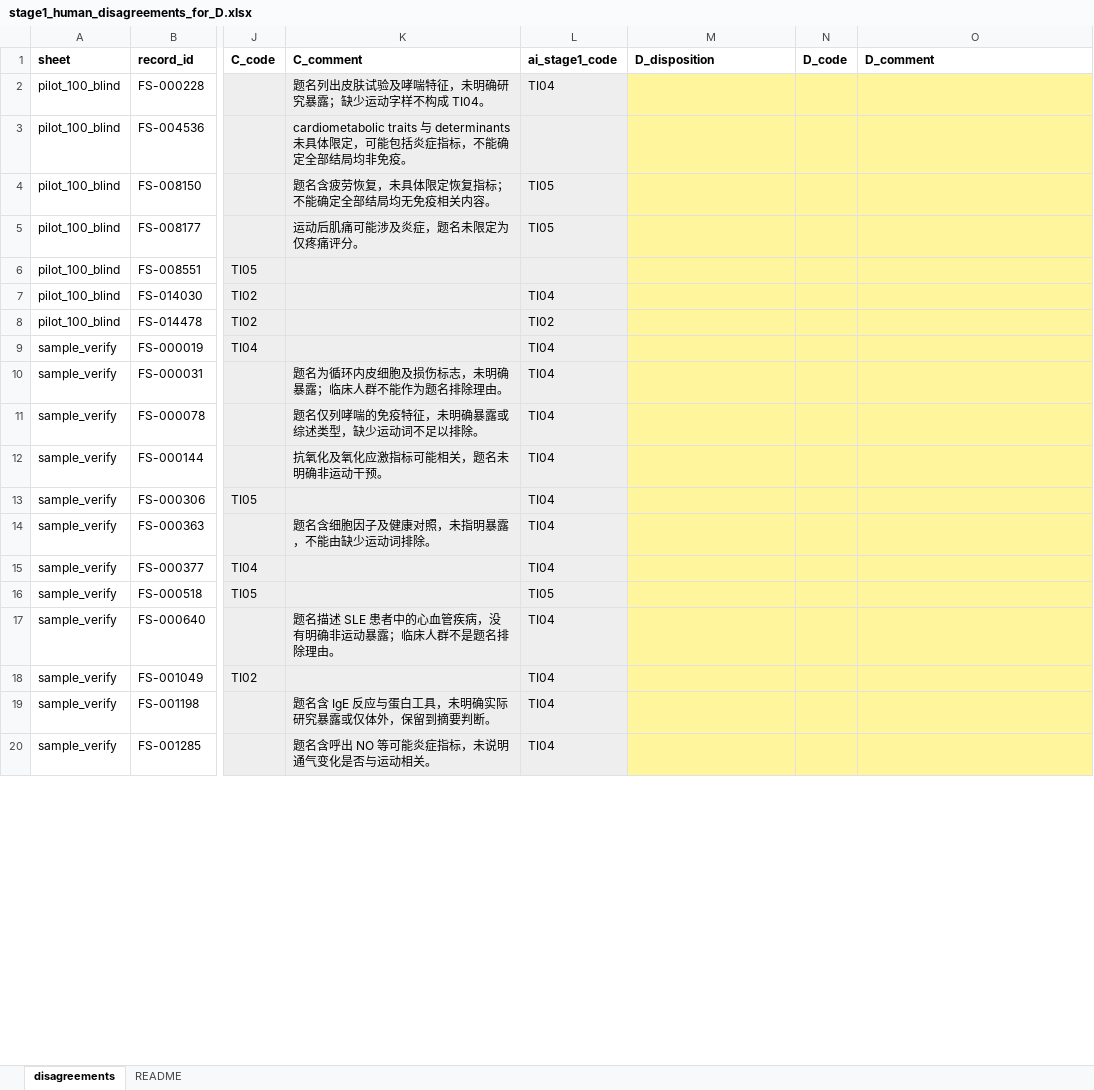
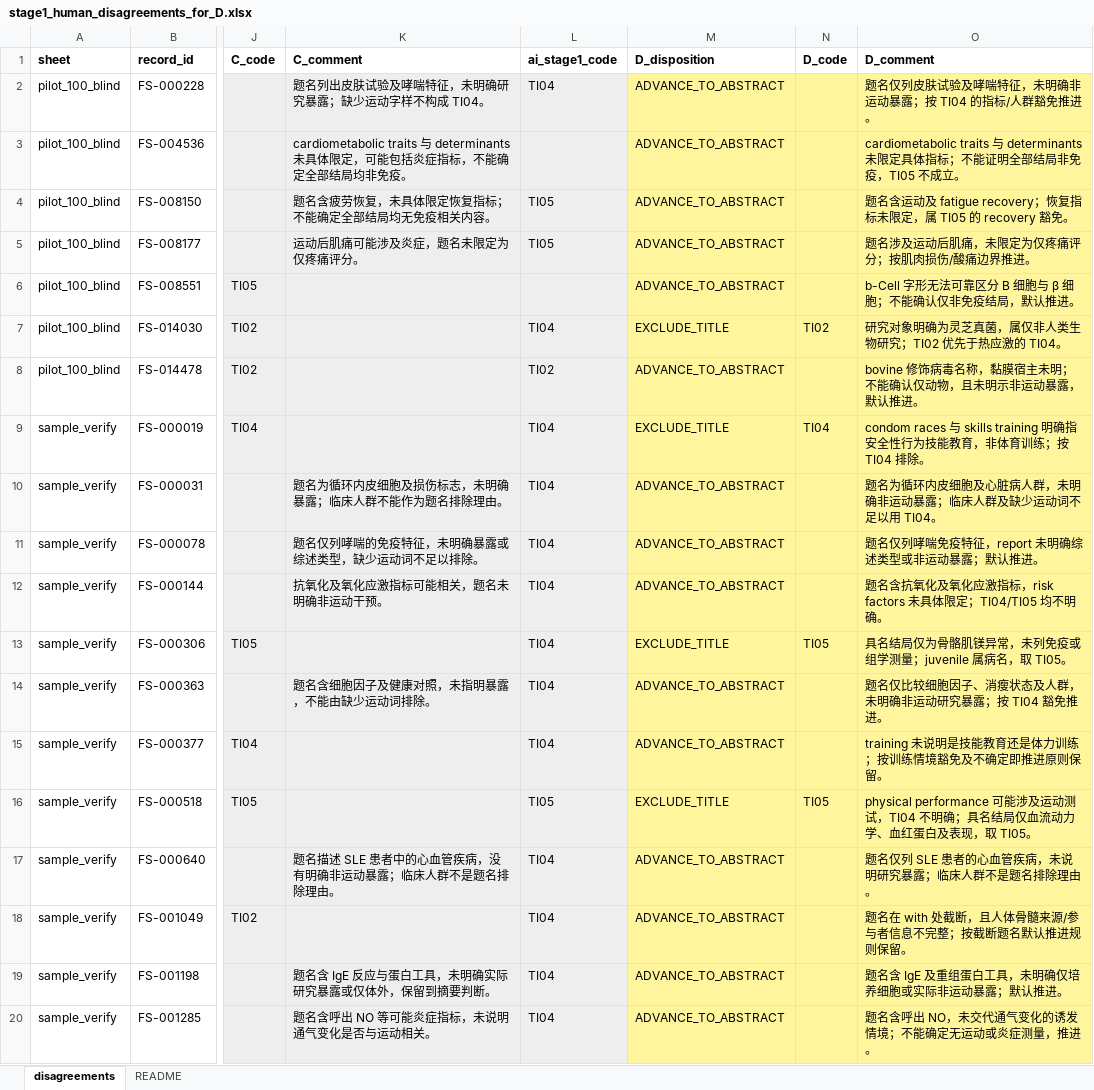
Before and after one commit to BrewSSS/open-window-precision-biomarkers-scoping-review, an Excel workbook: 04_screening/formal_2026-10-05_v0.9/ai_stage1/stage1_human_disagreements_for_D.xlsx, sheet disagreements, drawn as a sheet; only a part is shown, gaps mark what is left out; values as stored, in another font and other column widths than the file's, no borders; the diff covers the shown part only; the diff names each change by its address in the sheet, - before the commit and + after, or states it on an @@ line.

```diff
--- a/04_screening/formal_2026-10-05_v0.9/ai_stage1/stage1_human_disagreements_for_D.xlsx (sheet disagreements)
+++ b/04_screening/formal_2026-10-05_v0.9/ai_stage1/stage1_human_disagreements_for_D.xlsx (sheet disagreements)
-M2:M6 (D_disposition): (empty)
+M2:M6 (D_disposition): ADVANCE_TO_ABSTRACT
-O2 (D_comment): (empty)
+O2 (D_comment): 题名仅列皮肤试验及哮喘特征，未明确非运动暴露；按 TI04 的指标/人群豁免推进。
-O3 (D_comment): (empty)
+O3 (D_comment): cardiometabolic traits 与 determinants 未限定具体指标；不能证明全部结局非免疫，TI05 不成立。
-O4 (D_comment): (empty)
+O4 (D_comment): 题名含运动及 fatigue recovery；恢复指标未限定，属 TI05 的 recovery 豁免。
-O5 (D_comment): (empty)
+O5 (D_comment): 题名涉及运动后肌痛，未限定为仅疼痛评分；按肌肉损伤/酸痛边界推进。
-O6 (D_comment): (empty)
+O6 (D_comment): b-Cell 字形无法可靠区分 B 细胞与 β 细胞；不能确认仅非免疫结局，默认推进。
-M7 (D_disposition): (empty)
+M7 (D_disposition): EXCLUDE_TITLE
-N7 (D_code): (empty)
+N7 (D_code): TI02
-O7 (D_comment): (empty)
+O7 (D_comment): 研究对象明确为灵芝真菌，属仅非人类生物研究；TI02 优先于热应激的 TI04。
-M8 (D_disposition): (empty)
+M8 (D_disposition): ADVANCE_TO_ABSTRACT
-O8 (D_comment): (empty)
+O8 (D_comment): bovine 修饰病毒名称，黏膜宿主未明；不能确认仅动物，且未明示非运动暴露，默认推进。
-M9 (D_disposition): (empty)
+M9 (D_disposition): EXCLUDE_TITLE
-N9 (D_code): (empty)
+N9 (D_code): TI04
-O9 (D_comment): (empty)
+O9 (D_comment): condom races 与 skills training 明确指安全性行为技能教育，非体育训练；按 TI04 排除。
-M10:M12 (D_disposition): (empty)
+M10:M12 (D_disposition): ADVANCE_TO_ABSTRACT
-O10 (D_comment): (empty)
+O10 (D_comment): 题名为循环内皮细胞及心脏病人群，未明确非运动暴露；临床人群及缺少运动词不足以用 TI04。
-O11 (D_comment): (empty)
+O11 (D_comment): 题名仅列哮喘免疫特征，report 未明确综述类型或非运动暴露；默认推进。
-O12 (D_comment): (empty)
+O12 (D_comment): 题名含抗氧化及氧化应激指标，risk factors 未具体限定；TI04/TI05 均不明确。
-M13 (D_disposition): (empty)
+M13 (D_disposition): EXCLUDE_TITLE
-N13 (D_code): (empty)
+N13 (D_code): TI05
-O13 (D_comment): (empty)
+O13 (D_comment): 具名结局仅为骨骼肌镁异常，未列免疫或组学测量；juvenile 属病名，取 TI05。
-M14:M15 (D_disposition): (empty)
+M14:M15 (D_disposition): ADVANCE_TO_ABSTRACT
-O14 (D_comment): (empty)
+O14 (D_comment): 题名仅比较细胞因子、消瘦状态及人群，未明确非运动研究暴露；按 TI04 豁免推进。
-O15 (D_comment): (empty)
+O15 (D_comment): training 未说明是技能教育还是体力训练；按训练情境豁免及不确定即推进原则保留。
-M16 (D_disposition): (empty)
+M16 (D_disposition): EXCLUDE_TITLE
-N16 (D_code): (empty)
+N16 (D_code): TI05
-O16 (D_comment): (empty)
+O16 (D_comment): physical performance 可能涉及运动测试，TI04 不明确；具名结局仅血流动力学、血红蛋白及表现，取 TI05。
-M17:M20 (D_disposition): (empty)
+M17:M20 (D_disposition): ADVANCE_TO_ABSTRACT
-O17 (D_comment): (empty)
+O17 (D_comment): 题名仅列 SLE 患者的心血管疾病，未说明研究暴露；临床人群不是题名排除理由。
-O18 (D_comment): (empty)
+O18 (D_comment): 题名在 with 处截断，且人体骨髓来源/参与者信息不完整；按截断题名默认推进规则保留。
-O19 (D_comment): (empty)
+O19 (D_comment): 题名含 IgE 及重组蛋白工具，未明确仅培养细胞或实际非运动暴露；默认推进。
-O20 (D_comment): (empty)
+O20 (D_comment): 题名含呼出 NO，未交代通气变化的诱发情境；不能确定无运动或炎症测量，推进。
```
Also changed, not shown: 375 edited cells elsewhere in this sheet, 3 other files.
